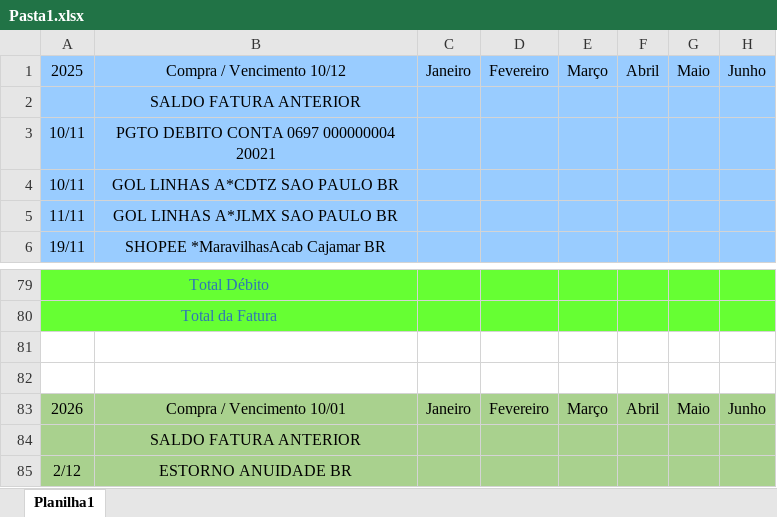
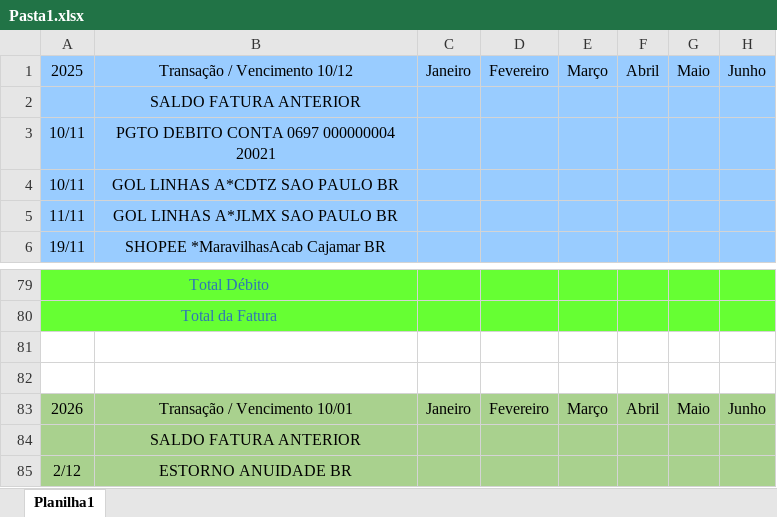
Before and after one commit to oscarlmjr/projeto_planilha, an Excel workbook: Pasta1.xlsx, sheet Planilha1, drawn as a sheet; only a part is shown, gaps mark what is left out; values as stored, in another font and other column widths than the file's, no borders; the diff names each change by its address in the sheet, - before the commit and + after, or states it on an @@ line.

Commit message:
Formatando data e quebra de linha

```diff
--- a/Pasta1.xlsx (sheet Planilha1)
+++ b/Pasta1.xlsx (sheet Planilha1)
-B1: Compra / Vencimento 10/12
+B1: Transação / Vencimento 10/12
-B83: Compra / Vencimento 10/01
+B83: Transação / Vencimento 10/01
```
Also changed, not shown: 3 other files.
